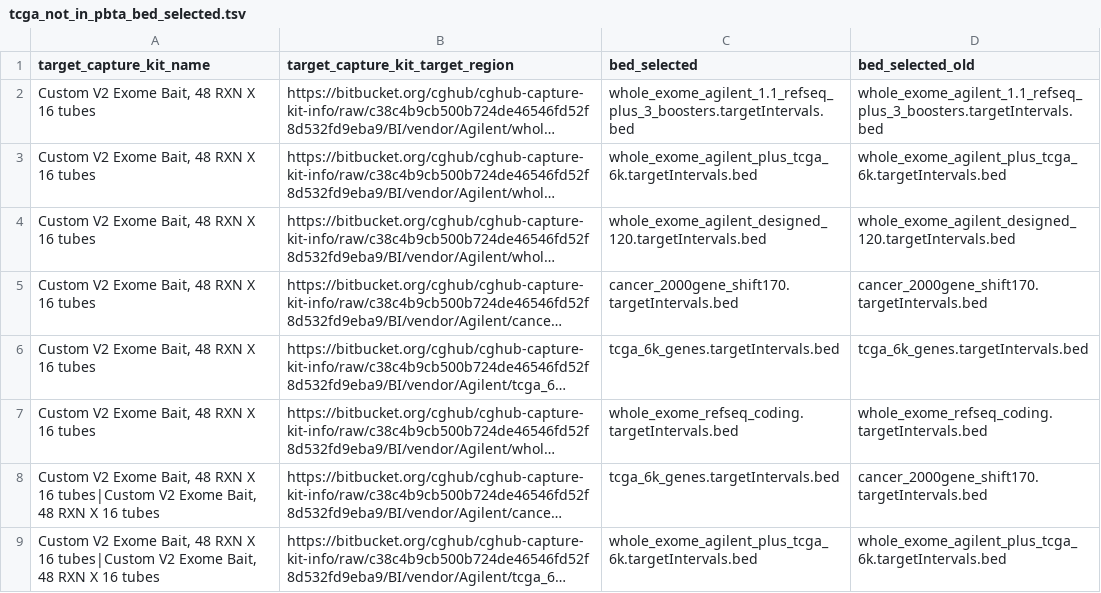
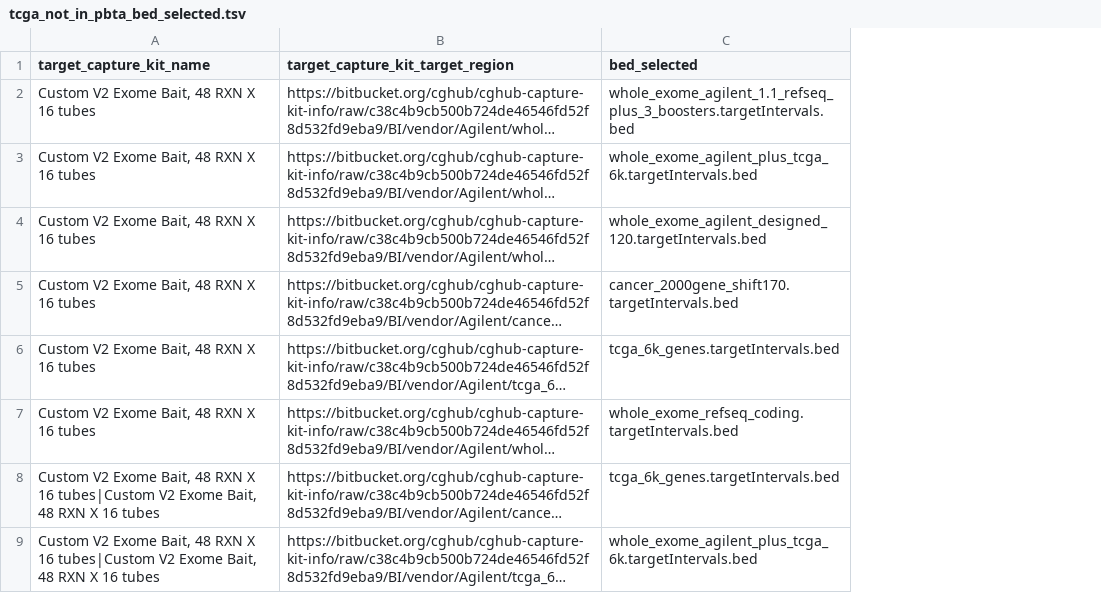
Before and after one commit to d3b-center/OMPARE, a TSV file: tmb_normalization/results/tcga_not_in_pbta_bed_selected.tsv, drawn as a sheet; only a part is shown; long unchanged cells end in …; the diff names each change by its address in the sheet, - before the commit and + after, or states it on an @@ line.

```diff
--- a/tmb_normalization/results/tcga_not_in_pbta_bed_selected.tsv
+++ b/tmb_normalization/results/tcga_not_in_pbta_bed_selected.tsv
-column D (bed_selected_old), rows 2-9: whole_exome_agilent_1.1_refseq_plus_3_boosters.targetIntervals.bed | whole_exome_agilent_plus_tcga_6k.targetIntervals.bed | whole_exome_agilent_designed_120.targetIntervals.bed | cancer_2000gene_shift170.targetIntervals.bed | tcga_6k_genes.targetIntervals.bed | whole_exome_refseq_coding.targetIntervals.bed | cancer_2000gene_shift170.targetIntervals.bed | whole_exome_agilent_plus_tcga_6k.targetIntervals.bed
```
Also changed, not shown: 5 other files.
